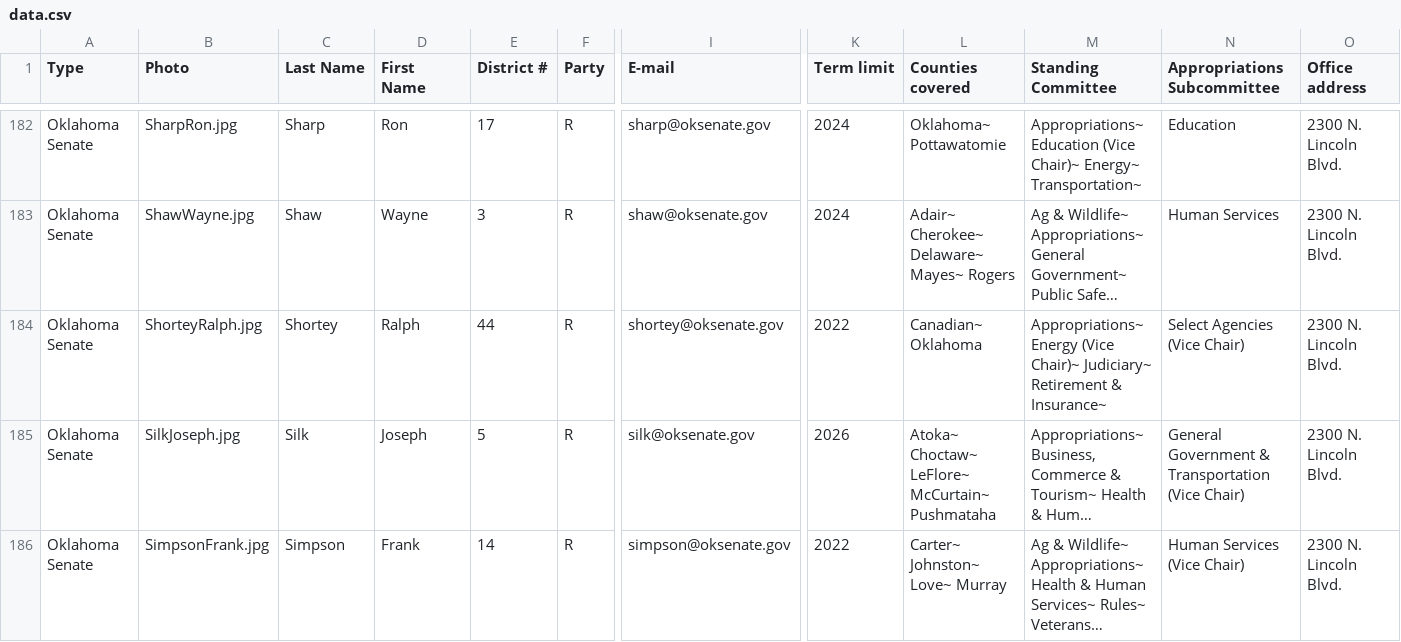
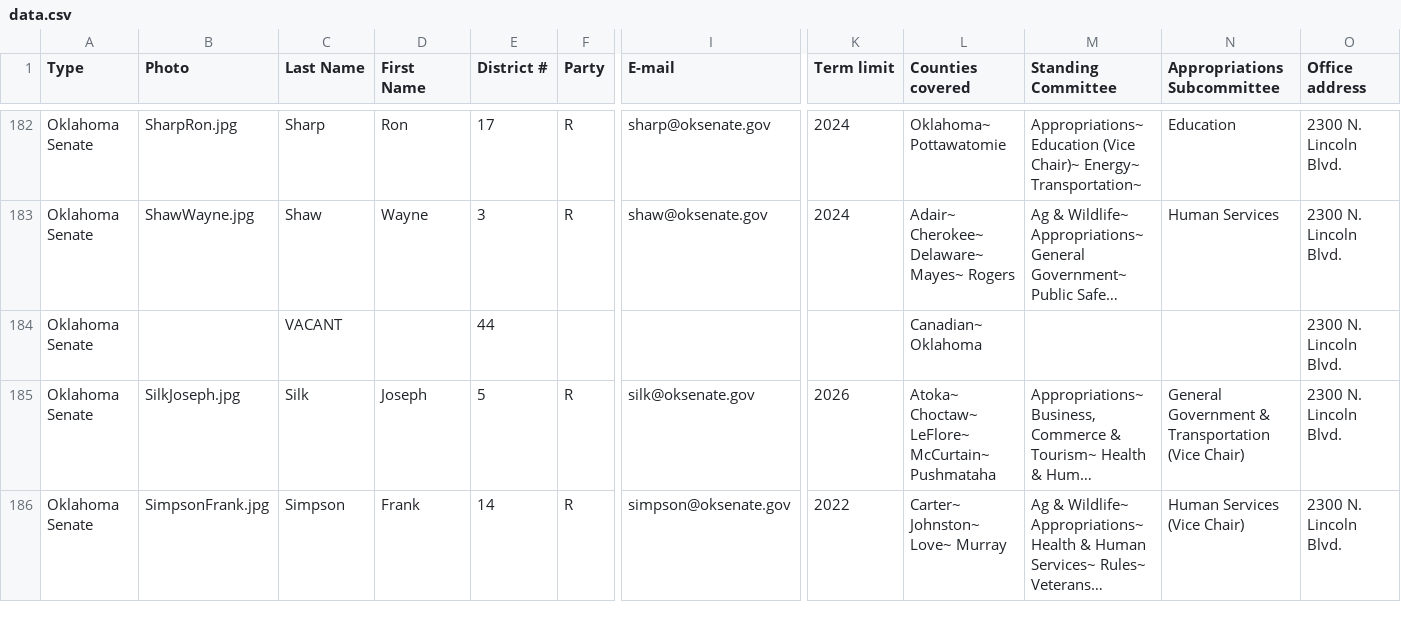
Before and after one commit to jhassell/oaec-ios-legislative-app, a CSV file: OAECLegGuide/Data/data.csv, drawn as a sheet; only a part is shown, gaps mark what is left out; long unchanged cells end in …; removed rows and columns are numbered as before the commit, all else as after; rows hold the shown columns only; the diff names each change by its address in the sheet, - before the commit and + after, or states it on an @@ line.

Commit message:
Version 1.4. Removal of Shortey.

```diff
--- a/OAECLegGuide/Data/data.csv
+++ b/OAECLegGuide/Data/data.csv
-row 184: Oklahoma Senate | ShorteyRalph.jpg | Shortey | Ralph | 44 | R | shortey@oksenate.gov | 2022 | Canadian~ Oklahoma | Appropriations~ Energy (Vice Chair)~ Judiciary~ Retirement & Insurance~ | Select Agencies (Vice Chair) | 2300 N. Lincoln Blvd.
+row 184: Oklahoma Senate |  | VACANT |  | 44 |  |  |  | Canadian~ Oklahoma |  |  | 2300 N. Lincoln Blvd.
```
Also changed, not shown: 1 other file.
